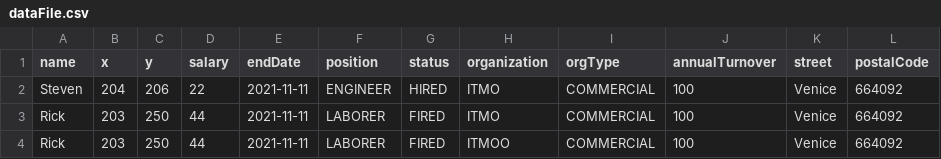
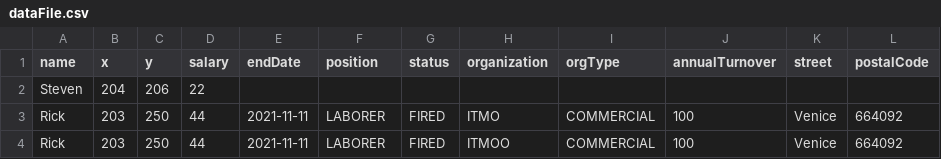
Before and after one commit to albogatov/lab5, a CSV file: dataFile.csv, drawn as a sheet.

Commit message:
Command "Save" implemented, null values processing improved

```diff
--- a/dataFile.csv
+++ b/dataFile.csv
@@ -1,3 +1,3 @@
 name,x,y,salary,endDate,position,status,organization,orgType,annualTurnover,street,postalCode
-Steven,204,206,22,2021-11-11,ENGINEER,HIRED,ITMO,COMMERCIAL,100,Venice,664092
+Steven,204,206,22,,,,,,,,
 Rick,203,250,44,2021-11-11,LABORER,FIRED,ITMO,COMMERCIAL,100,Venice,664092
```
Also changed, not shown: 9 other files.
